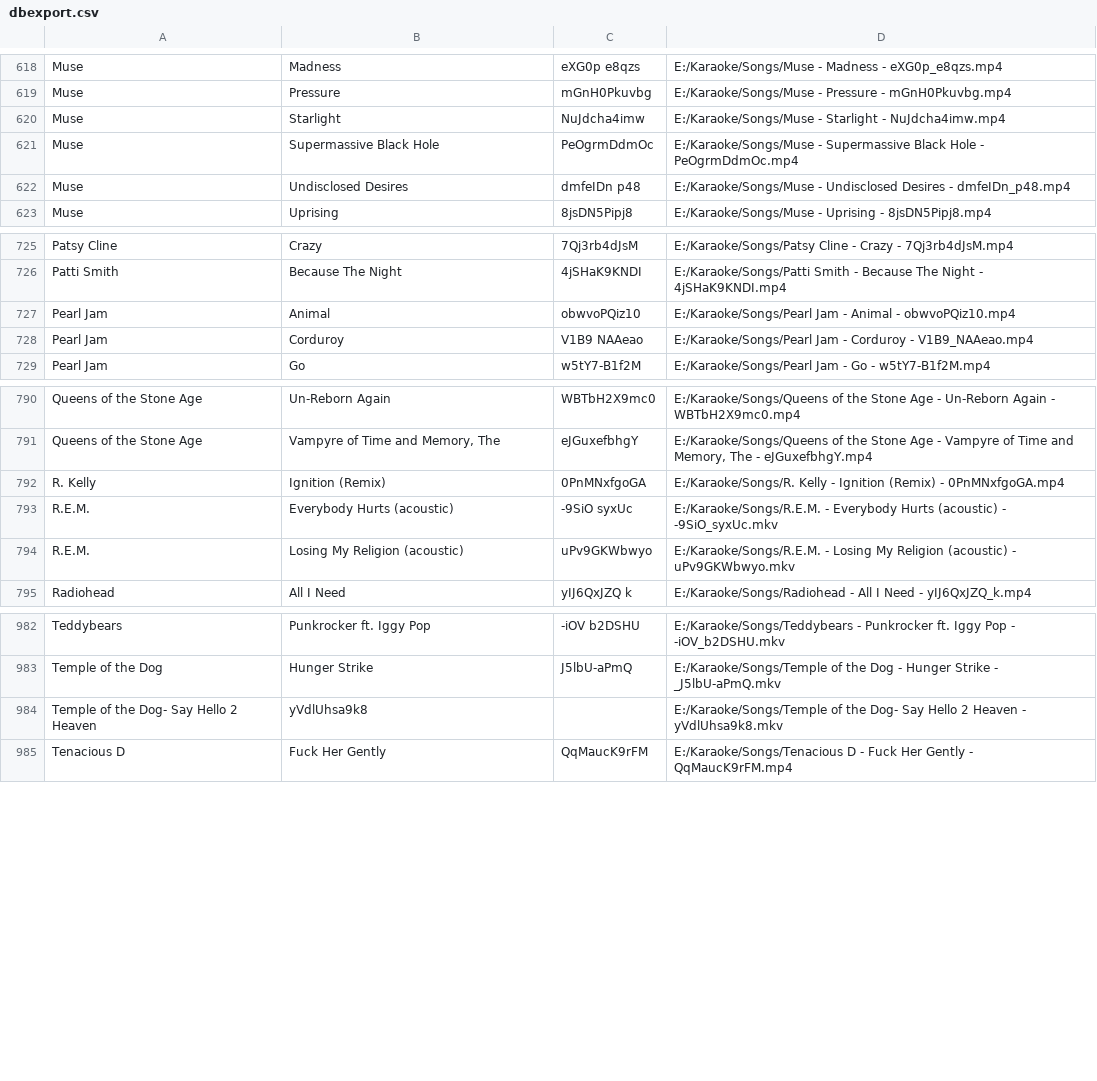
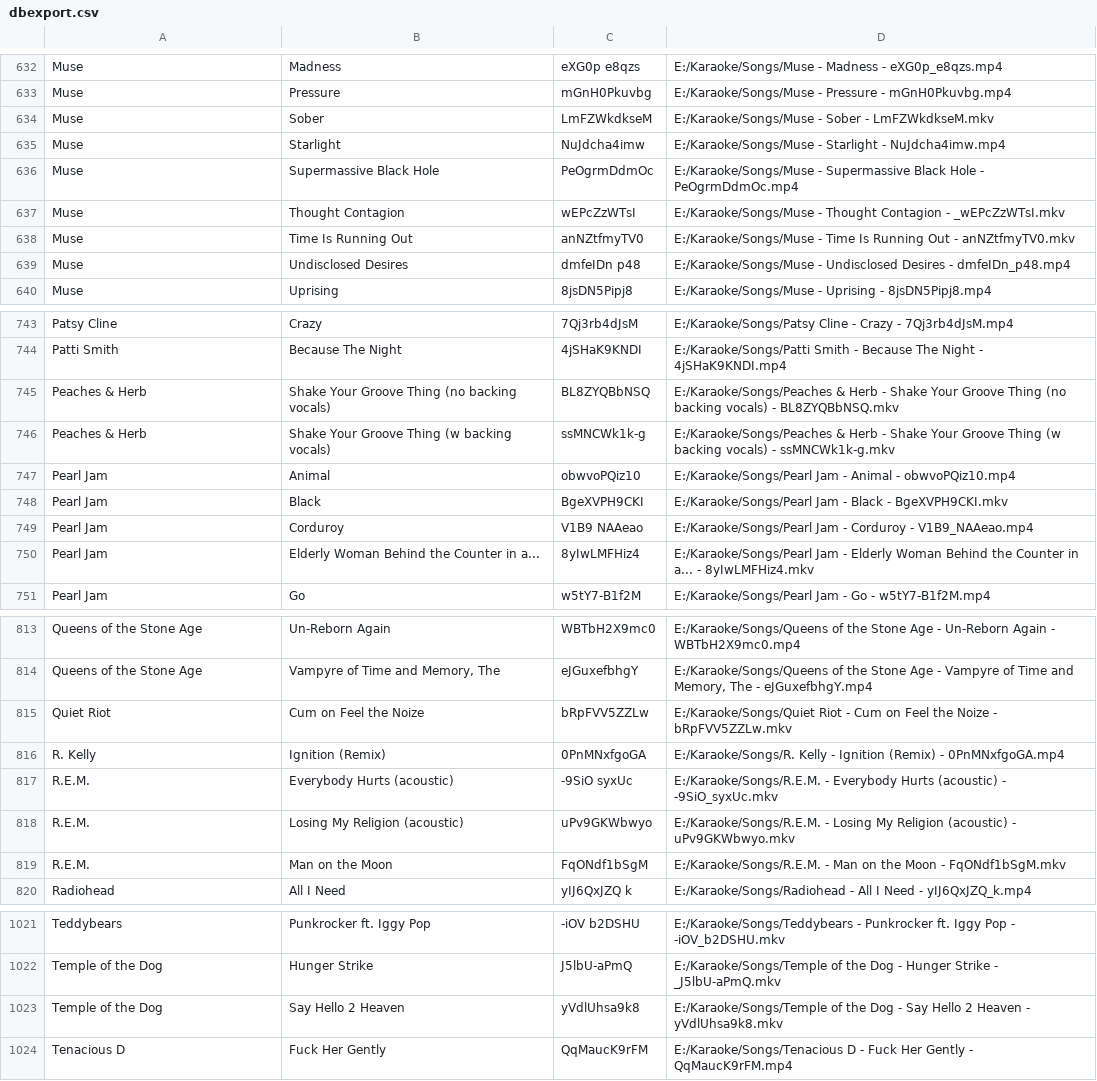
Before and after one commit to not-ugk/ugk-website, a CSV file: dbexport.csv, drawn as a sheet; only a part is shown, gaps mark what is left out; the diff covers the shown part only.

Commit message:
Update songs

```diff
--- a/dbexport.csv
+++ b/dbexport.csv
@@ -619,4 +633,7 @@
 "Muse","Pressure","mGnH0Pkuvbg","E:/Karaoke/Songs/Muse - Pressure - mGnH0Pkuvbg.mp4"
+"Muse","Sober","LmFZWkdkseM","E:/Karaoke/Songs/Muse - Sober - LmFZWkdkseM.mkv"
 "Muse","Starlight","NuJdcha4imw","E:/Karaoke/Songs/Muse - Starlight - NuJdcha4imw.mp4"
 "Muse","Supermassive Black Hole","PeOgrmDdmOc","E:/Karaoke/Songs/Muse - Supermassive Black Hole - PeOgrmDdmOc.mp4"
+"Muse","Thought Contagion"," wEPcZzWTsI","E:/Karaoke/Songs/Muse - Thought Contagion - _wEPcZzWTsI.mkv"
+"Muse","Time Is Running Out","anNZtfmyTV0","E:/Karaoke/Songs/Muse - Time Is Running Out - anNZtfmyTV0.mkv"
 "Muse","Undisclosed Desires","dmfeIDn p48","E:/Karaoke/Songs/Muse - Undisclosed Desires - dmfeIDn_p48.mp4"
@@ -726,4 +744,8 @@
 "Patti Smith","Because The Night","4jSHaK9KNDI","E:/Karaoke/Songs/Patti Smith - Because The Night - 4jSHaK9KNDI.mp4"
+"Peaches & Herb","Shake Your Groove Thing (no backing vocals)","BL8ZYQBbNSQ","E:/Karaoke/Songs/Peaches & Herb - Shake Your Groove Thing (no backing vocals) - BL8ZYQBbNSQ.mkv"
+"Peaches & Herb","Shake Your Groove Thing (w backing vocals)","ssMNCWk1k-g","E:/Karaoke/Songs/Peaches & Herb - Shake Your Groove Thing (w backing vocals) - ssMNCWk1k-g.mkv"
 "Pearl Jam","Animal","obwvoPQiz10","E:/Karaoke/Songs/Pearl Jam - Animal - obwvoPQiz10.mp4"
+"Pearl Jam","Black","BgeXVPH9CKI","E:/Karaoke/Songs/Pearl Jam - Black - BgeXVPH9CKI.mkv"
 "Pearl Jam","Corduroy","V1B9 NAAeao","E:/Karaoke/Songs/Pearl Jam - Corduroy - V1B9_NAAeao.mp4"
+"Pearl Jam","Elderly Woman Behind the Counter in a...","8yIwLMFHiz4","E:/Karaoke/Songs/Pearl Jam - Elderly Woman Behind the Counter in a... - 8yIwLMFHiz4.mkv"
 "Pearl Jam","Go","w5tY7-B1f2M","E:/Karaoke/Songs/Pearl Jam - Go - w5tY7-B1f2M.mp4"
@@ -791,2 +814,3 @@
 "Queens of the Stone Age","Vampyre of Time and Memory, The","eJGuxefbhgY","E:/Karaoke/Songs/Queens of the Stone Age - Vampyre of Time and Memory, The - eJGuxefbhgY.mp4"
+"Quiet Riot","Cum on Feel the Noize","bRpFVV5ZZLw","E:/Karaoke/Songs/Quiet Riot - Cum on Feel the Noize - bRpFVV5ZZLw.mkv"
 "R. Kelly","Ignition (Remix)","0PnMNxfgoGA","E:/Karaoke/Songs/R. Kelly - Ignition (Remix) - 0PnMNxfgoGA.mp4"
@@ -794,2 +818,3 @@
 "R.E.M.","Losing My Religion (acoustic)","uPv9GKWbwyo","E:/Karaoke/Songs/R.E.M. - Losing My Religion (acoustic) - uPv9GKWbwyo.mkv"
+"R.E.M.","Man on the Moon","FqONdf1bSgM","E:/Karaoke/Songs/R.E.M. - Man on the Moon - FqONdf1bSgM.mkv"
 "Radiohead","All I Need","yIJ6QxJZQ k","E:/Karaoke/Songs/Radiohead - All I Need - yIJ6QxJZQ_k.mp4"
@@ -983,3 +1022,3 @@
 "Temple of the Dog","Hunger Strike"," J5lbU-aPmQ","E:/Karaoke/Songs/Temple of the Dog - Hunger Strike - _J5lbU-aPmQ.mkv"
-"Temple of the Dog- Say Hello 2 Heaven","yVdlUhsa9k8","","E:/Karaoke/Songs/Temple of the Dog- Say Hello 2 Heaven - yVdlUhsa9k8.mkv"
+"Temple of the Dog","Say Hello 2 Heaven","yVdlUhsa9k8","E:/Karaoke/Songs/Temple of the Dog - Say Hello 2 Heaven - yVdlUhsa9k8.mkv"
 "Tenacious D","Fuck Her Gently","QqMaucK9rFM","E:/Karaoke/Songs/Tenacious D - Fuck Her Gently - QqMaucK9rFM.mp4"
```
Also changed, not shown: 34 added rows, 1 removed row and 3 edited cells elsewhere in this file, 1 other file.
